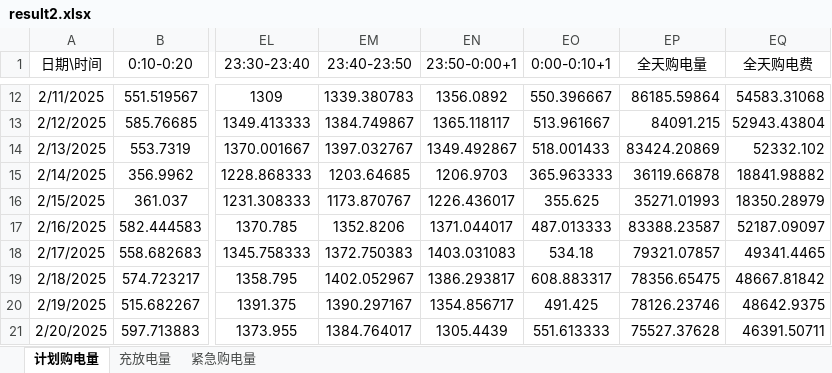
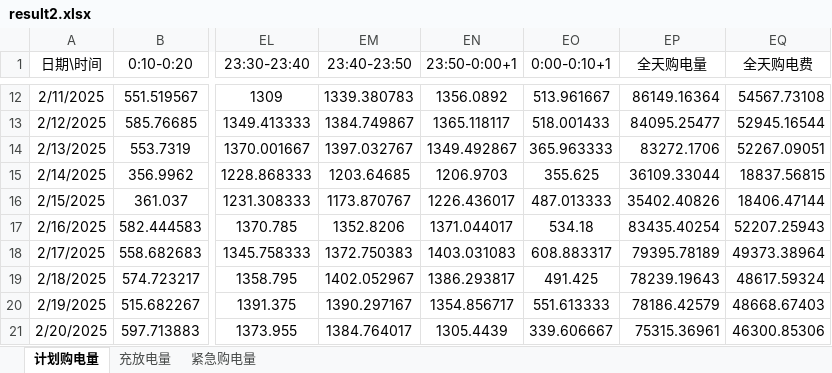
Before and after one commit to zhoulukai329-spec/math-modeling, an Excel workbook: Q2/output/result2.xlsx, sheet 计划购电量, drawn as a sheet; only a part is shown, gaps mark what is left out; values as stored, in another font and other column widths than the file's, no borders; the diff covers the shown part only; the diff names each change by its address in the sheet, - before the commit and + after, or states it on an @@ line.

```diff
--- a/Q2/output/result2.xlsx (sheet 计划购电量)
+++ b/Q2/output/result2.xlsx (sheet 计划购电量)
-EO12 (0:00-0:10+1): 550.396667
+EO12 (0:00-0:10+1): 513.961667
-EP12 (全天购电量): 86185.59864
+EP12 (全天购电量): 86149.16364
-EQ12 (全天购电费): 54583.31068
+EQ12 (全天购电费): 54567.73108
-EO13 (0:00-0:10+1): 513.961667
+EO13 (0:00-0:10+1): 518.001433
-EP13 (全天购电量): 84091.215
+EP13 (全天购电量): 84095.25477
-EQ13 (全天购电费): 52943.43804
+EQ13 (全天购电费): 52945.16544
-EO14 (0:00-0:10+1): 518.001433
+EO14 (0:00-0:10+1): 365.963333
-EP14 (全天购电量): 83424.20869
+EP14 (全天购电量): 83272.1706
-EQ14 (全天购电费): 52332.102
+EQ14 (全天购电费): 52267.09051
-EO15 (0:00-0:10+1): 365.963333
+EO15 (0:00-0:10+1): 355.625
-EP15 (全天购电量): 36119.66878
+EP15 (全天购电量): 36109.33044
-EQ15 (全天购电费): 18841.98882
+EQ15 (全天购电费): 18837.56815
-EO16 (0:00-0:10+1): 355.625
+EO16 (0:00-0:10+1): 487.013333
-EP16 (全天购电量): 35271.01993
+EP16 (全天购电量): 35402.40826
-EQ16 (全天购电费): 18350.28979
+EQ16 (全天购电费): 18406.47144
-EO17 (0:00-0:10+1): 487.013333
+EO17 (0:00-0:10+1): 534.18
-EP17 (全天购电量): 83388.23587
+EP17 (全天购电量): 83435.40254
-EQ17 (全天购电费): 52187.09097
+EQ17 (全天购电费): 52207.25943
-EO18 (0:00-0:10+1): 534.18
+EO18 (0:00-0:10+1): 608.883317
-EP18 (全天购电量): 79321.07857
+EP18 (全天购电量): 79395.78189
-EQ18 (全天购电费): 49341.4465
+EQ18 (全天购电费): 49373.38964
-EO19 (0:00-0:10+1): 608.883317
+EO19 (0:00-0:10+1): 491.425
-EP19 (全天购电量): 78356.65475
+EP19 (全天购电量): 78239.19643
-EQ19 (全天购电费): 48667.81842
+EQ19 (全天购电费): 48617.59324
-EO20 (0:00-0:10+1): 491.425
+EO20 (0:00-0:10+1): 551.613333
-EP20 (全天购电量): 78126.23746
+EP20 (全天购电量): 78186.42579
-EQ20 (全天购电费): 48642.9375
+EQ20 (全天购电费): 48668.67403
-EO21 (0:00-0:10+1): 551.613333
+EO21 (0:00-0:10+1): 339.606667
-EP21 (全天购电量): 75527.37628
+EP21 (全天购电量): 75315.36961
-EQ21 (全天购电费): 46391.50711
+EQ21 (全天购电费): 46300.85306
```
Also changed, not shown: 972 edited cells elsewhere in this sheet, 1 other file.
